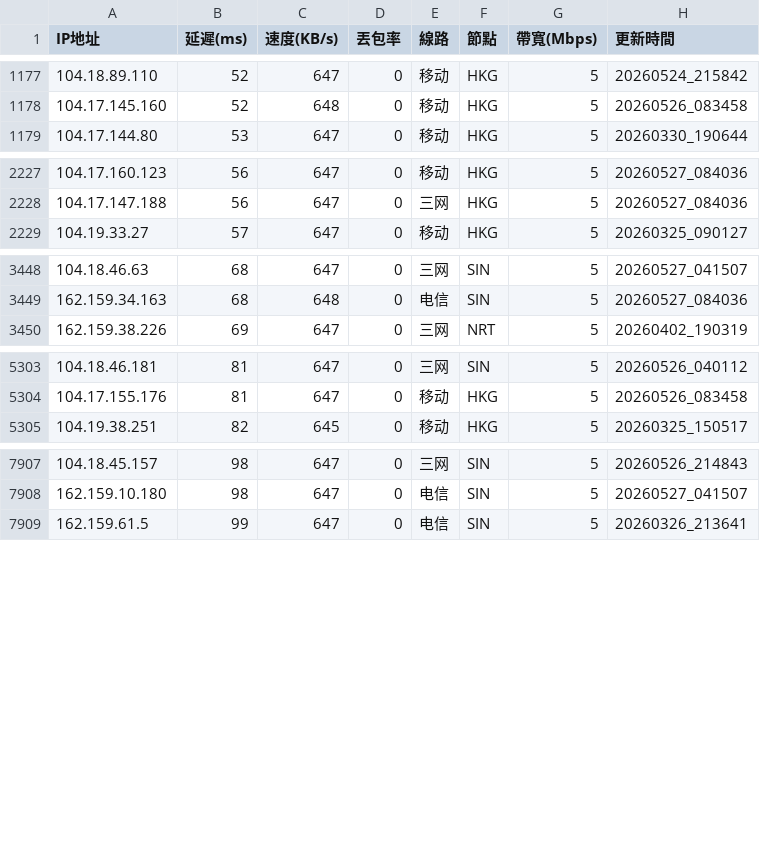
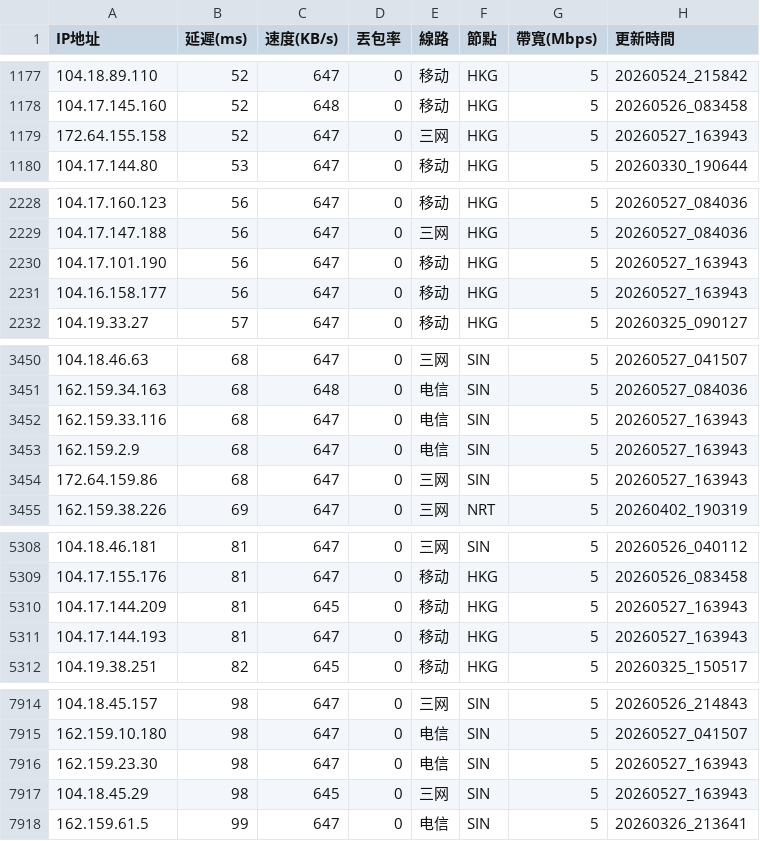
Before and after one commit to ssroom/ydltdx, a CSV file: data/latest.csv, drawn as a sheet; only a part is shown, gaps mark what is left out; the diff covers the shown part only; the diff names each change by its address in the sheet, - before the commit and + after, or states it on an @@ line.

```diff
--- a/data/latest.csv
+++ b/data/latest.csv
+row 1179: 172.64.155.158 | 52 | 647 | 0 | 三网 | HKG | 5 | 20260527_163943
+row 2230: 104.17.101.190 | 56 | 647 | 0 | 移动 | HKG | 5 | 20260527_163943
+row 2231: 104.16.158.177 | 56 | 647 | 0 | 移动 | HKG | 5 | 20260527_163943
+row 3452: 162.159.33.116 | 68 | 647 | 0 | 电信 | SIN | 5 | 20260527_163943
+row 3453: 162.159.2.9 | 68 | 647 | 0 | 电信 | SIN | 5 | 20260527_163943
+row 3454: 172.64.159.86 | 68 | 647 | 0 | 三网 | SIN | 5 | 20260527_163943
+row 5310: 104.17.144.209 | 81 | 645 | 0 | 移动 | HKG | 5 | 20260527_163943
+row 5311: 104.17.144.193 | 81 | 647 | 0 | 移动 | HKG | 5 | 20260527_163943
+row 7916: 162.159.23.30 | 98 | 647 | 0 | 电信 | SIN | 5 | 20260527_163943
+row 7917: 104.18.45.29 | 98 | 645 | 0 | 三网 | SIN | 5 | 20260527_163943
```
Also changed, not shown: 10 added rows and 4 removed rows elsewhere in this file, data/current.csv, 5 other files.
